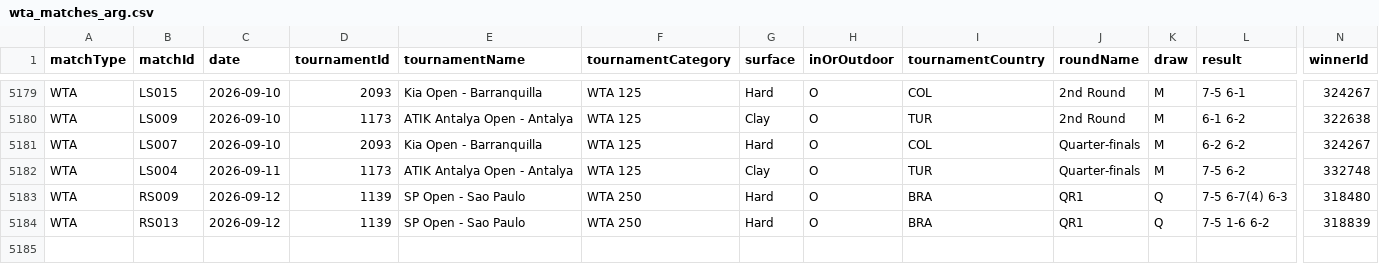
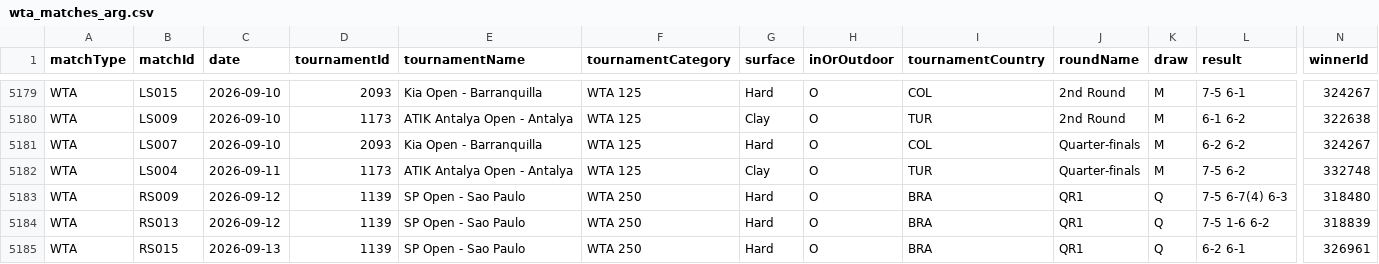
Before and after one commit to tomistgg/tenis-fem-arg, a CSV file: data/wta_matches_arg.csv, drawn as a sheet; only a part is shown, gaps mark what is left out; rows hold the shown columns only; the diff names each change by its address in the sheet, - before the commit and + after, or states it on an @@ line.

```diff
--- a/data/wta_matches_arg.csv
+++ b/data/wta_matches_arg.csv
+row 5185: WTA | RS015 | 2026-09-13 | 1139 | SP Open - Sao Paulo | WTA 250 | Hard | O | BRA | QR1 | Q | 6-2 6-1 | 326961
```
Also changed, not shown: 3 other files.
